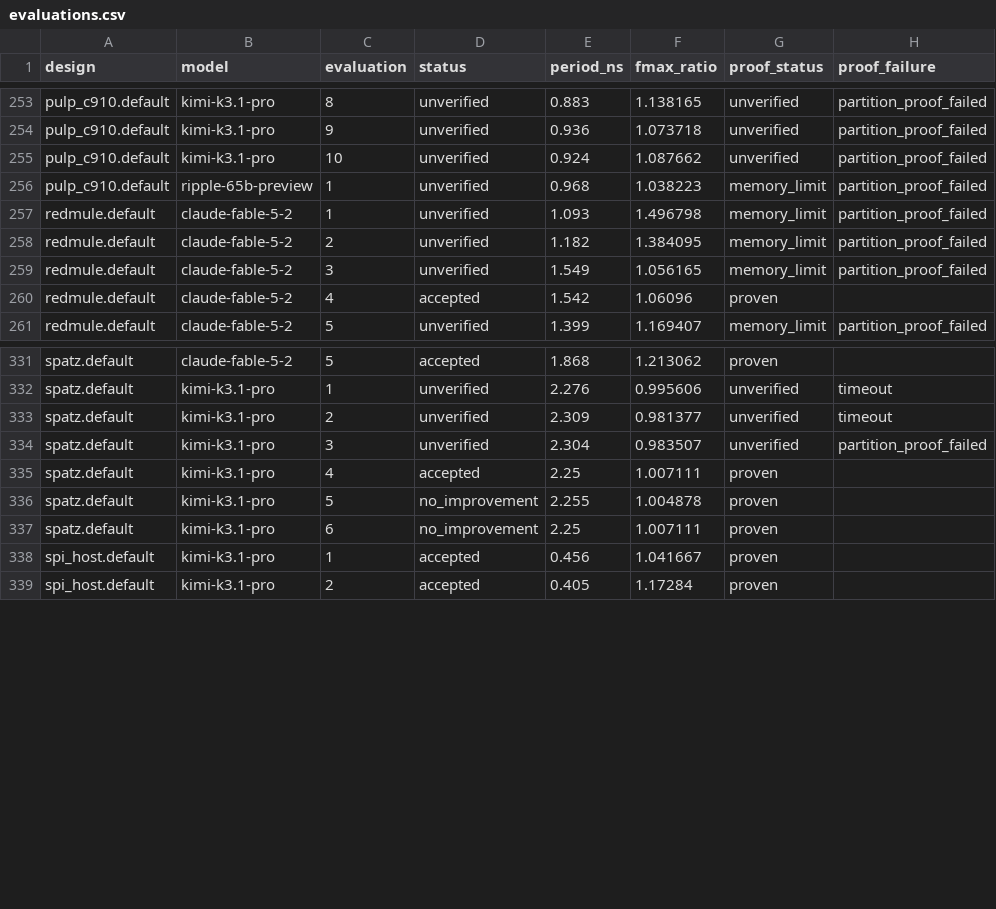
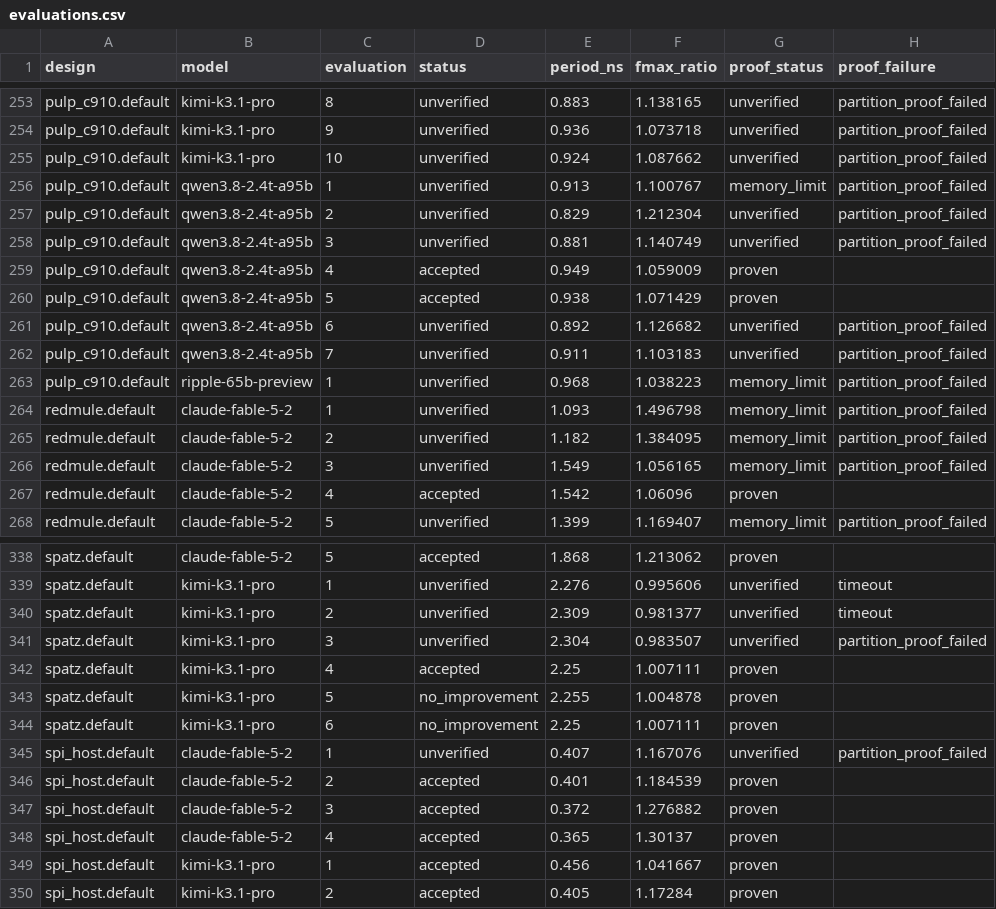
Before and after one commit to partcleda/rtl-fmax-agent-benchmark, a CSV file: results/evaluations.csv, drawn as a sheet; only a part is shown, gaps mark what is left out; the diff names each change by its address in the sheet, - before the commit and + after, or states it on an @@ line.

```diff
--- a/results/evaluations.csv
+++ b/results/evaluations.csv
+row 256: pulp_c910.default | qwen3.8-2.4t-a95b | 1 | unverified | 0.913 | 1.100767 | memory_limit | partition_proof_failed
+row 257: pulp_c910.default | qwen3.8-2.4t-a95b | 2 | unverified | 0.829 | 1.212304 | unverified | partition_proof_failed
+row 258: pulp_c910.default | qwen3.8-2.4t-a95b | 3 | unverified | 0.881 | 1.140749 | unverified | partition_proof_failed
+row 259: pulp_c910.default | qwen3.8-2.4t-a95b | 4 | accepted | 0.949 | 1.059009 | proven
+row 260: pulp_c910.default | qwen3.8-2.4t-a95b | 5 | accepted | 0.938 | 1.071429 | proven
+row 261: pulp_c910.default | qwen3.8-2.4t-a95b | 6 | unverified | 0.892 | 1.126682 | unverified | partition_proof_failed
+row 262: pulp_c910.default | qwen3.8-2.4t-a95b | 7 | unverified | 0.911 | 1.103183 | unverified | partition_proof_failed
+row 345: spi_host.default | claude-fable-5-2 | 1 | unverified | 0.407 | 1.167076 | unverified | partition_proof_failed
+row 346: spi_host.default | claude-fable-5-2 | 2 | accepted | 0.401 | 1.184539 | proven
+row 347: spi_host.default | claude-fable-5-2 | 3 | accepted | 0.372 | 1.276882 | proven
+row 348: spi_host.default | claude-fable-5-2 | 4 | accepted | 0.365 | 1.30137 | proven
```
Also changed, not shown: results/sessions.csv, 7 other files.
